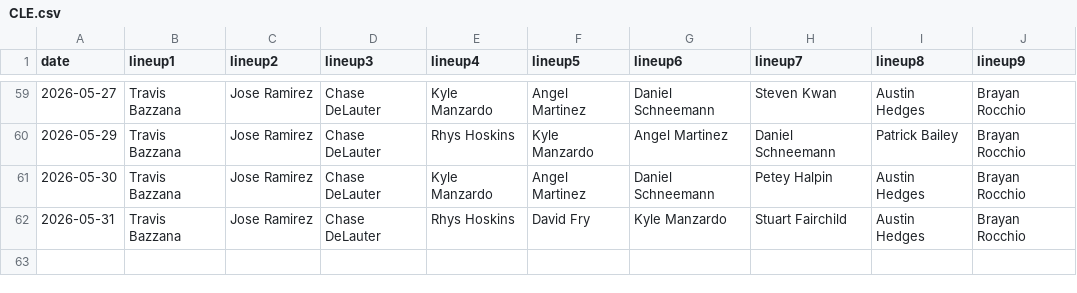
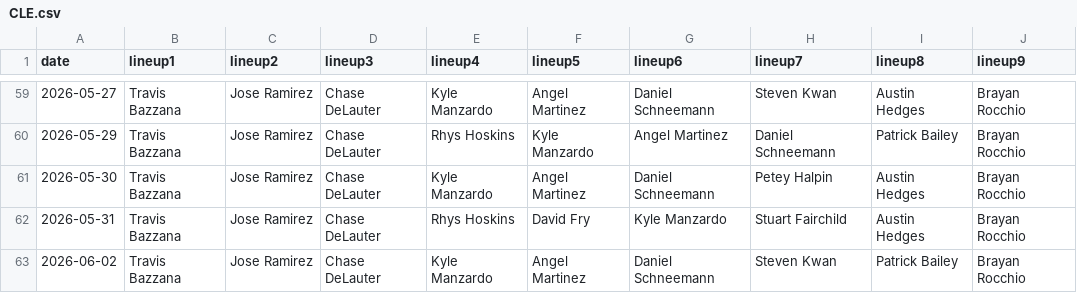
Before and after one commit to fantasy-toolz/batting-order, a CSV file: data/2026/CLE.csv, drawn as a sheet; only a part is shown, gaps mark what is left out; the diff names each change by its address in the sheet, - before the commit and + after, or states it on an @@ line.

```diff
--- a/data/2026/CLE.csv
+++ b/data/2026/CLE.csv
+row 63: 2026-06-02 | Travis Bazzana | Jose Ramirez | Chase DeLauter | Kyle Manzardo | Angel Martinez | Daniel Schneemann | Steven Kwan | Patrick Bailey | Brayan Rocchio
```
Also changed, not shown: data/2026/BOS.csv, data/2026/MIL.csv, 31 other files.
